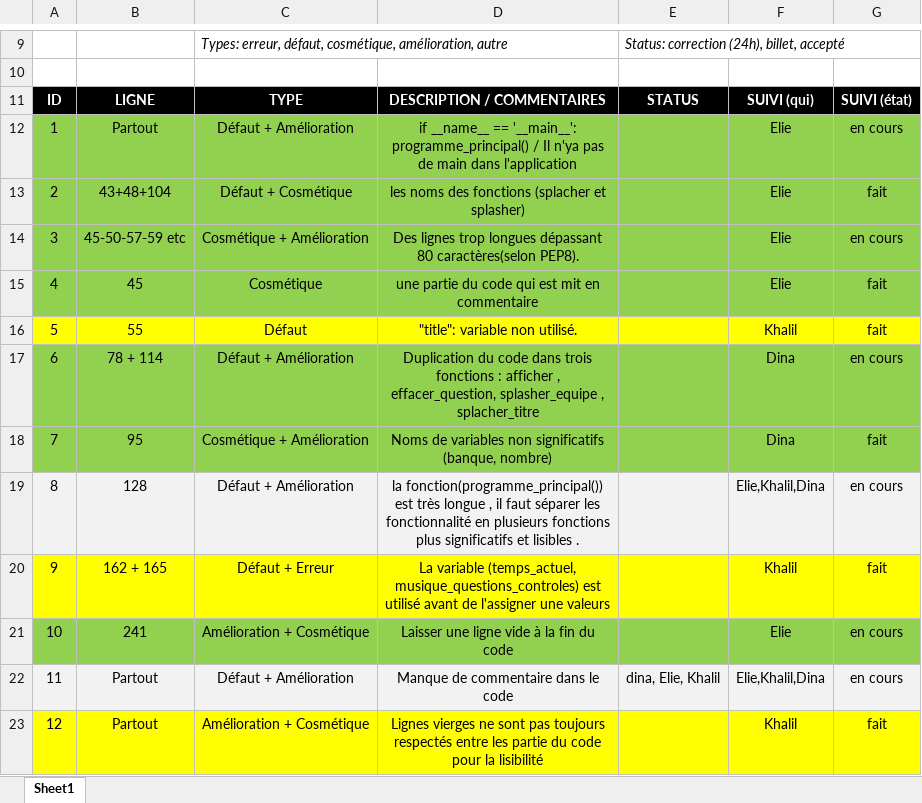
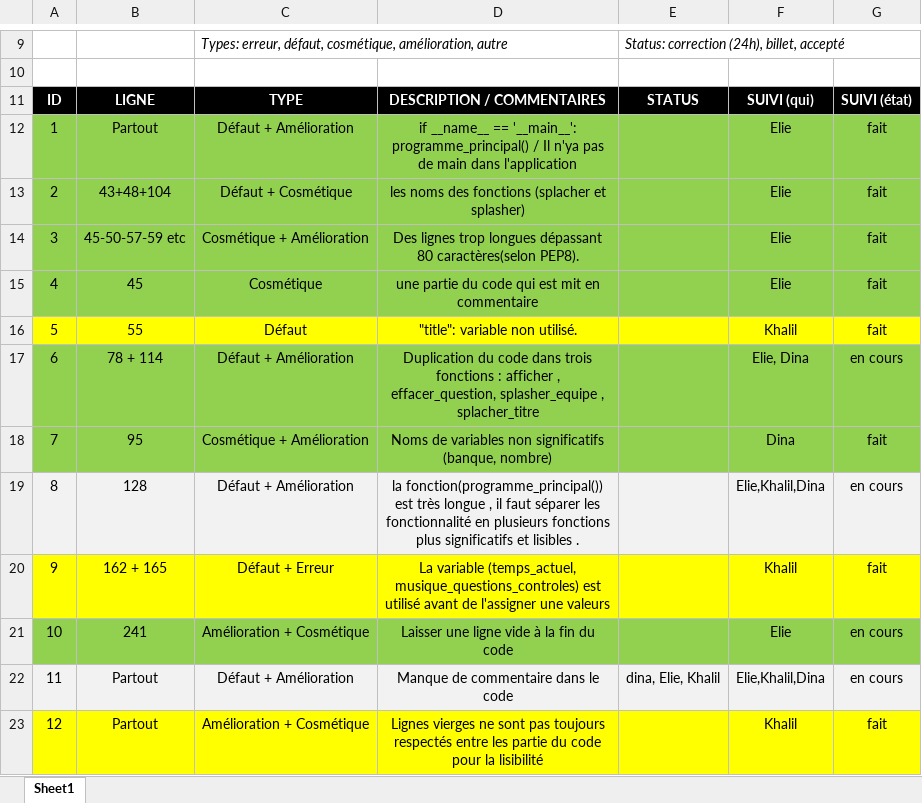
Before and after one commit to Eliefrh/5GP-Travail_pratique_1, an Excel workbook: Fichiers equipe/revue_code_equipe.xlsx, sheet Sheet1, drawn as a sheet; only a part is shown, gaps mark what is left out; values as stored, in another font and other column widths than the file's, no borders; the diff names each change by its address in the sheet, - before the commit and + after, or states it on an @@ line.

Commit message:
Rajouter mon nom qui a été effacé sur une des tâche fait en 2

```diff
--- a/Fichiers equipe/revue_code_equipe.xlsx (sheet Sheet1)
+++ b/Fichiers equipe/revue_code_equipe.xlsx (sheet Sheet1)
-G12: en cours
+G12: fait
-G14: en cours
+G14: fait
-F17: Dina
+F17: Elie, Dina
```
